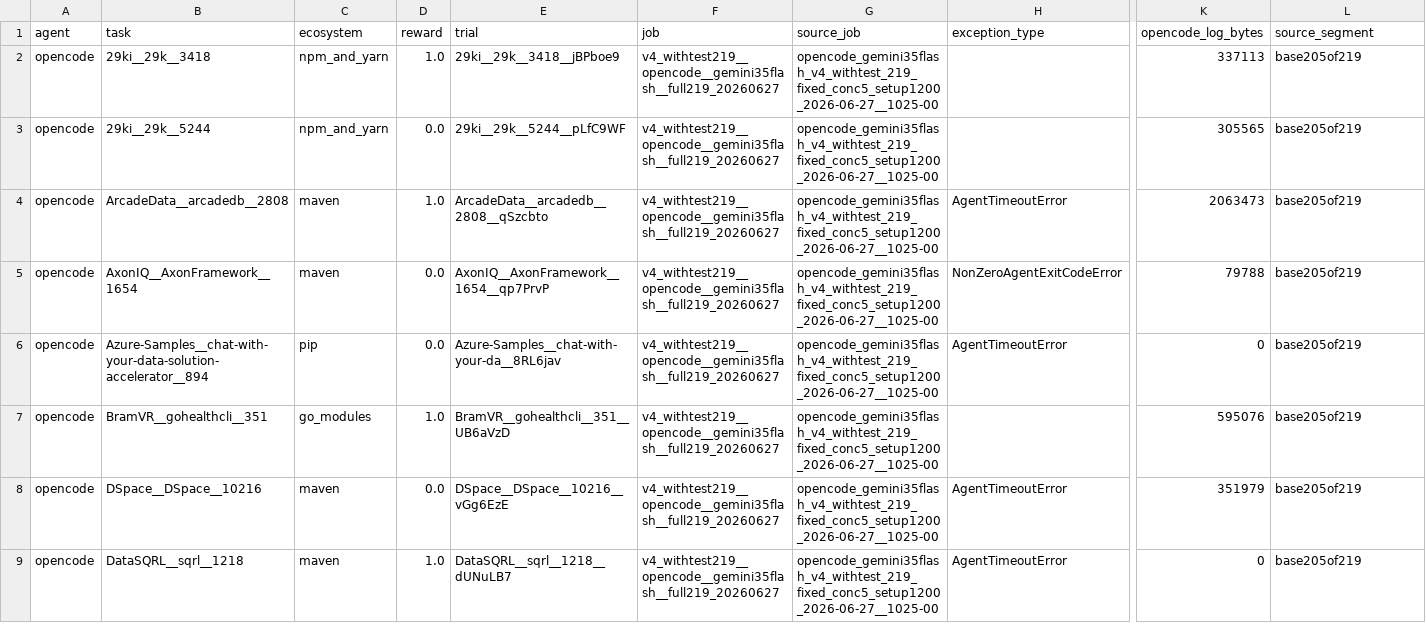
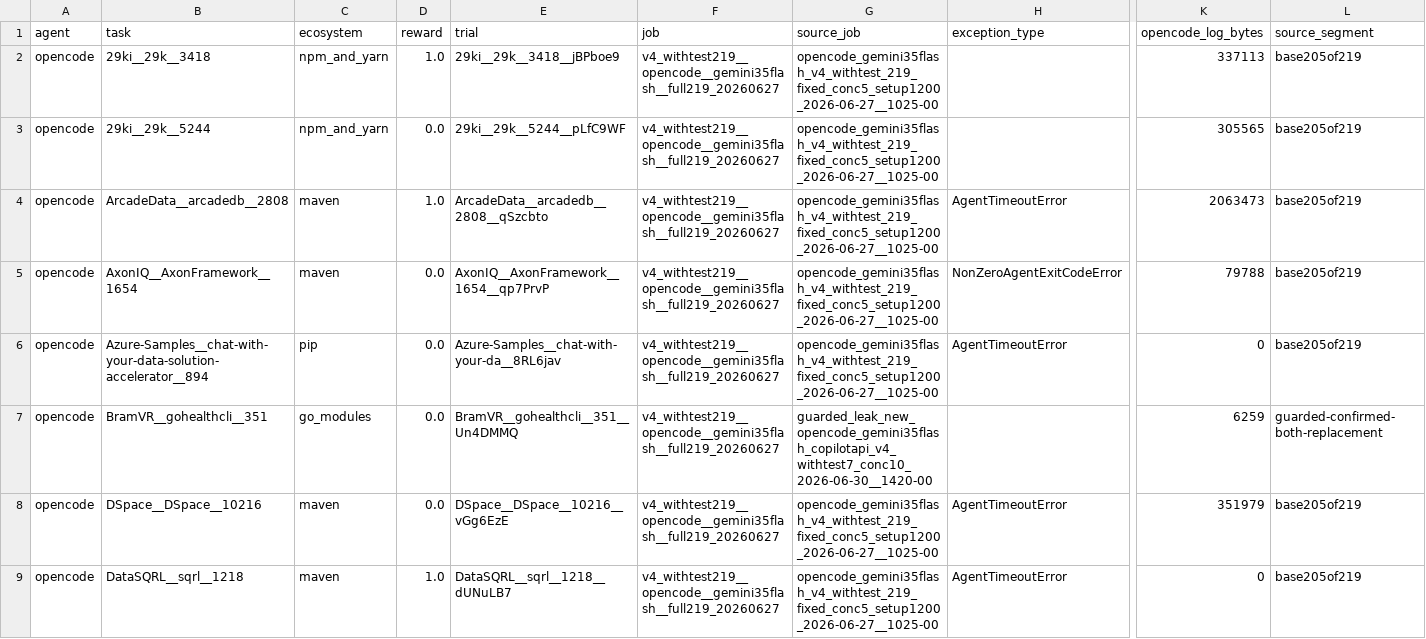
Before and after one commit to Jacksadventure/DepBench, a CSV file: harbor_benchmark/reports/v4_with_test219_opencode_gemini_rerun_results_2026-06-28.csv, drawn as a sheet; only a part is shown, gaps mark what is left out; the diff covers the shown part only; the diff names each change by its address in the sheet, - before the commit and + after, or states it on an @@ line.

```diff
--- a/harbor_benchmark/reports/v4_with_test219_opencode_gemini_rerun_results_2026-06-28.csv
+++ b/harbor_benchmark/reports/v4_with_test219_opencode_gemini_rerun_results_2026-06-28.csv
-D7 (reward): 1.0
+D7 (reward): 0.0
-E7 (trial): BramVR__gohealthcli__351__UB6aVzD
+E7 (trial): BramVR__gohealthcli__351__Un4DMMQ
-G7 (source_job): opencode_gemini35flash_v4_withtest_219_fixed_conc5_setup1200_2026-06-27__1025-00
+G7 (source_job): guarded_leak_new_opencode_gemini35flash_copilotapi_v4_withtest7_conc10_2026-06-30__1420-00
-K7 (opencode_log_bytes): 595076
+K7 (opencode_log_bytes): 6259
-L7 (source_segment): base205of219
+L7 (source_segment): guarded-confirmed-both-replacement
```
Also changed, not shown: 31 edited cells elsewhere in this file, harbor_benchmark/reports/v4_with_test219_copilot_gemini_results_2026-06-24.csv, harbor_benchmark/reports/v4_withtest219_trajectory_behavior_unified_20260627.csv, 22 other files.
